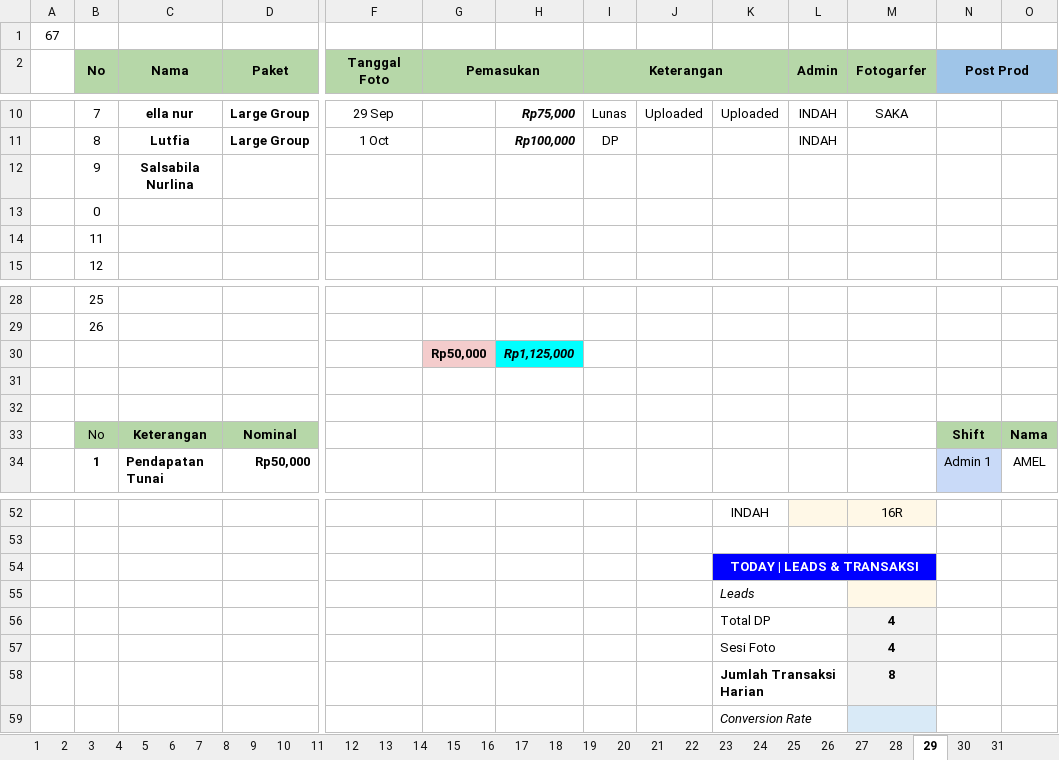
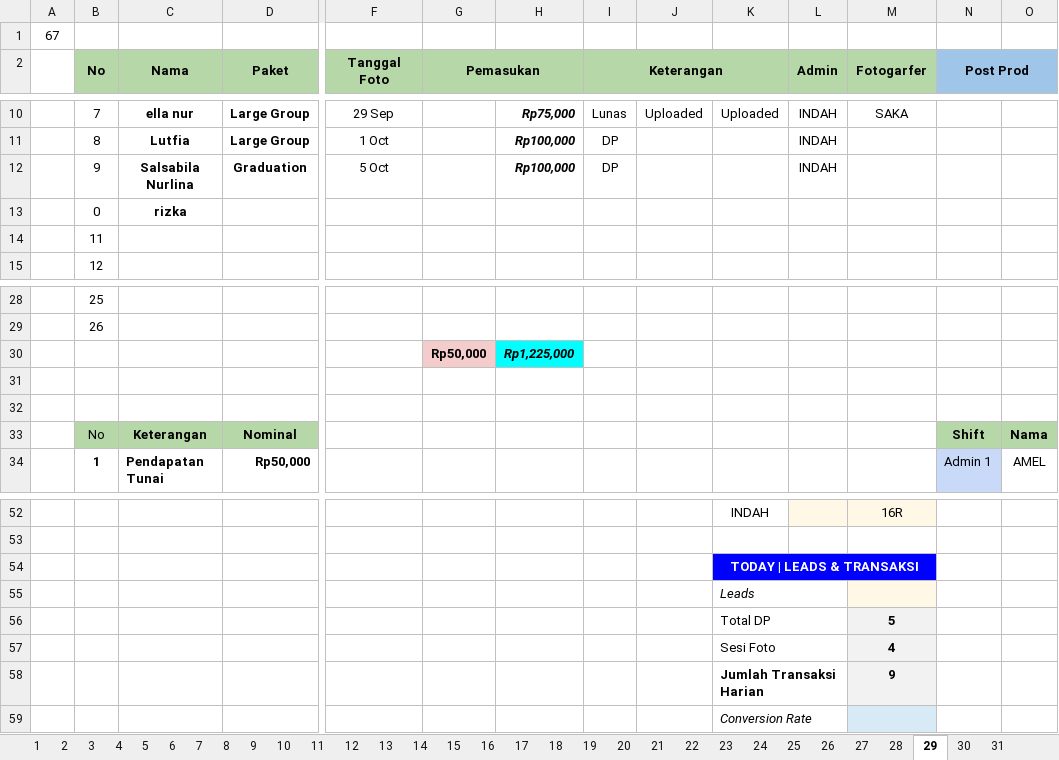
Before and after one commit to whynunuu/FoxeStudio, an Excel workbook: file1.xlsm, sheet 29, drawn as a sheet; only a part is shown, gaps mark what is left out; values as stored, in another font and other column widths than the file's, no borders; charts and pictures and conditional formats not drawn; removed rows and columns are numbered as before the commit, all else as after; rows hold the shown columns only; the diff names each change by its address in the sheet, - before the commit and + after, or states it on an @@ line.

```diff
--- a/file1.xlsm (sheet 29)
+++ b/file1.xlsm (sheet 29)
-row 12:  | 9 | Salsabila Nurlina
-row 13:  | 0
+row 12:  | 9 | Salsabila Nurlina | Graduation | 5 Oct |  | Rp100,000 | DP |  |  | INDAH
+row 13:  | 0 | rizka
-H30: Rp1,125,000
+H30: Rp1,225,000
-M56 (Fotogarfer): 4
+M56 (Fotogarfer): 5
-M58 (Fotogarfer): 8
+M58 (Fotogarfer): 9
```
Also changed, not shown: sheet Resume Karyawan KPI, sheet 31, charts or pictures, file2.xlsx, file2_okt.xlsx, 3 other files.
